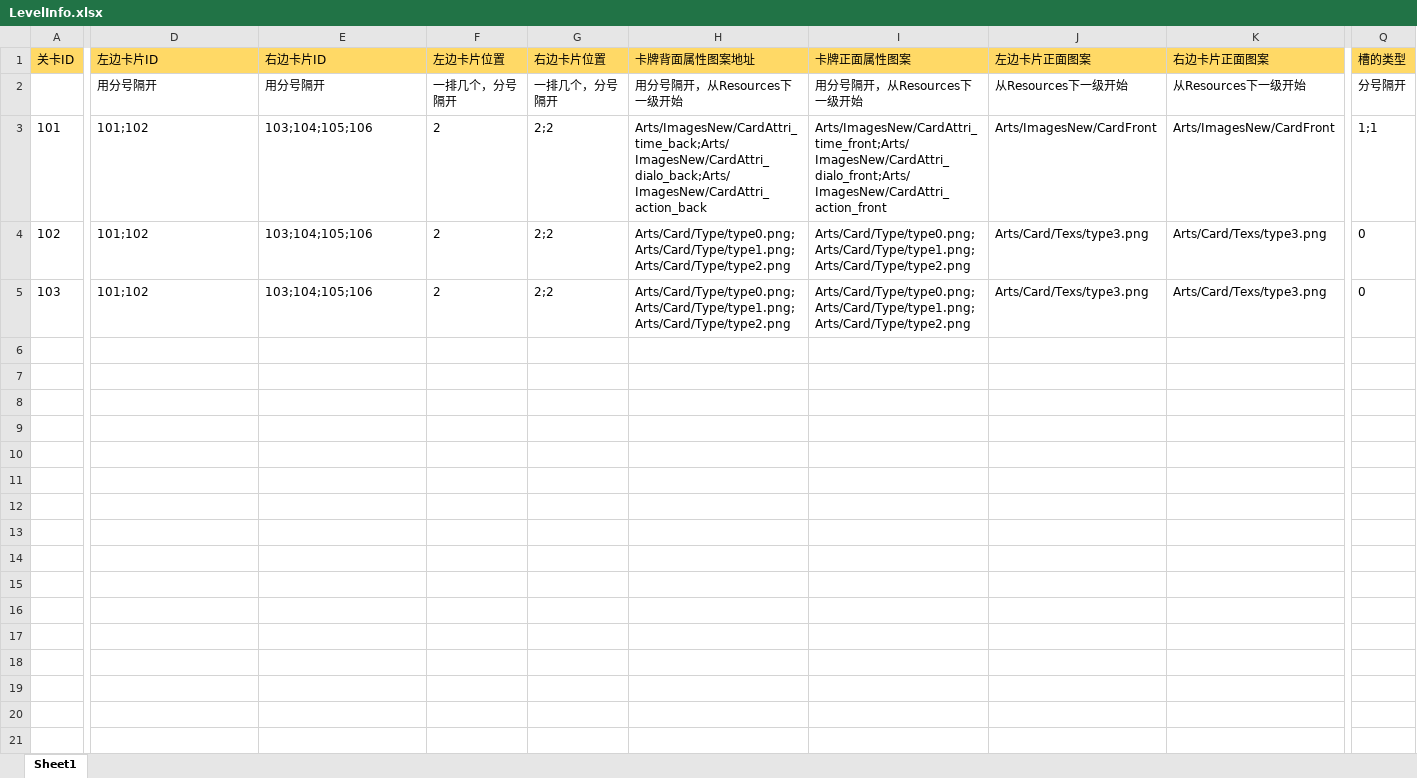
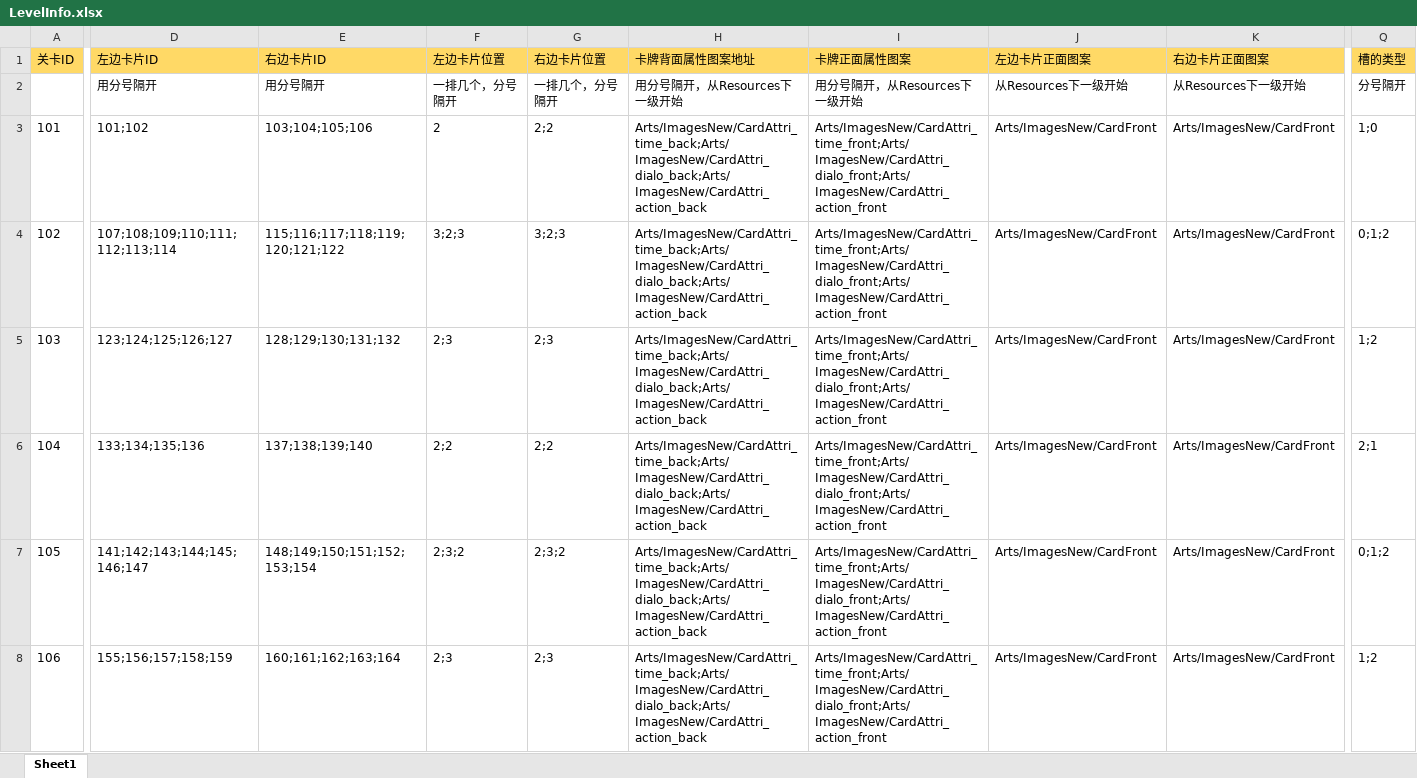
Before and after one commit to ZhytingOrion/ForgetfulCupid, an Excel workbook: Client/Assets/Excels/LevelInfo.xlsx, sheet Sheet1, drawn as a sheet; only a part is shown, gaps mark what is left out; values as stored, in another font and other column widths than the file's, no borders; rows hold the shown columns only; the diff covers the shown part only; the diff names each change by its address in the sheet, - before the commit and + after, or states it on an @@ line.

```diff
--- a/Client/Assets/Excels/LevelInfo.xlsx (sheet Sheet1)
+++ b/Client/Assets/Excels/LevelInfo.xlsx (sheet Sheet1)
-Q3 (槽的类型): 1;1
+Q3 (槽的类型): 1;0
-D4 (左边卡片ID): 101;102
+D4 (左边卡片ID): 107;108;109;110;111;112;113;114
-E4 (右边卡片ID): 103;104;105;106
+E4 (右边卡片ID): 115;116;117;118;119;120;121;122
-F4 (左边卡片位置): 2
+F4 (左边卡片位置): 3;2;3
-G4 (右边卡片位置): 2;2
+G4 (右边卡片位置): 3;2;3
-H4:H5 (卡牌背面属性图案地址): Arts/Card/Type/type0.png;Arts/Card/Type/type1.png;Arts/Card/Type/type2.png
+H4:H5 (卡牌背面属性图案地址): Arts/ImagesNew/CardAttri_time_back;Arts/ImagesNew/CardAttri_dialo_back;Arts/ImagesNew/CardAttri_action_back
-I4:I5 (卡牌正面属性图案): Arts/Card/Type/type0.png;Arts/Card/Type/type1.png;Arts/Card/Type/type2.png
+I4:I5 (卡牌正面属性图案): Arts/ImagesNew/CardAttri_time_front;Arts/ImagesNew/CardAttri_dialo_front;Arts/ImagesNew/CardAttri_action_front
-J4:J5 (左边卡片正面图案): Arts/Card/Texs/type3.png
+J4:J5 (左边卡片正面图案): Arts/ImagesNew/CardFront
-K4:K5 (右边卡片正面图案): Arts/Card/Texs/type3.png
+K4:K5 (右边卡片正面图案): Arts/ImagesNew/CardFront
-Q4 (槽的类型): 0
+Q4 (槽的类型): 0;1;2
-D5 (左边卡片ID): 101;102
+D5 (左边卡片ID): 123;124;125;126;127
-E5 (右边卡片ID): 103;104;105;106
+E5 (右边卡片ID): 128;129;130;131;132
-F5 (左边卡片位置): 2
+F5 (左边卡片位置): 2;3
-G5 (右边卡片位置): 2;2
+G5 (右边卡片位置): 2;3
-Q5 (槽的类型): 0
+Q5 (槽的类型): 1;2
+row 6: 104 | 133;134;135;136 | 137;138;139;140 | 2;2 | 2;2 | Arts/ImagesNew/CardAttri_time_back;Arts/ImagesNew/CardAttri_dialo_back;Arts/ImagesNew/CardAttri_action_back | Arts/ImagesNew/CardAttri_time_front;Arts/ImagesNew/CardAttri_dialo_front;Arts/ImagesNew/CardAttri_action_front | Arts/ImagesNew/CardFront | Arts/ImagesNew/CardFront | 2;1
+row 7: 105 | 141;142;143;144;145;146;147 | 148;149;150;151;152;153;154 | 2;3;2 | 2;3;2 | Arts/ImagesNew/CardAttri_time_back;Arts/ImagesNew/CardAttri_dialo_back;Arts/ImagesNew/CardAttri_action_back | Arts/ImagesNew/CardAttri_time_front;Arts/ImagesNew/CardAttri_dialo_front;Arts/ImagesNew/CardAttri_action_front | Arts/ImagesNew/CardFront | Arts/ImagesNew/CardFront | 0;1;2
+row 8: 106 | 155;156;157;158;159 | 160;161;162;163;164 | 2;3 | 2;3 | Arts/ImagesNew/CardAttri_time_back;Arts/ImagesNew/CardAttri_dialo_back;Arts/ImagesNew/CardAttri_action_back | Arts/ImagesNew/CardAttri_time_front;Arts/ImagesNew/CardAttri_dialo_front;Arts/ImagesNew/CardAttri_action_front | Arts/ImagesNew/CardFront | Arts/ImagesNew/CardFront | 1;2
```
Also changed, not shown: 6 edited cells elsewhere in this sheet, Client/Assets/Excels/CardInfo.xlsx, Client/Assets/Excels/CardResultInfo.xlsx, 7 other files.
